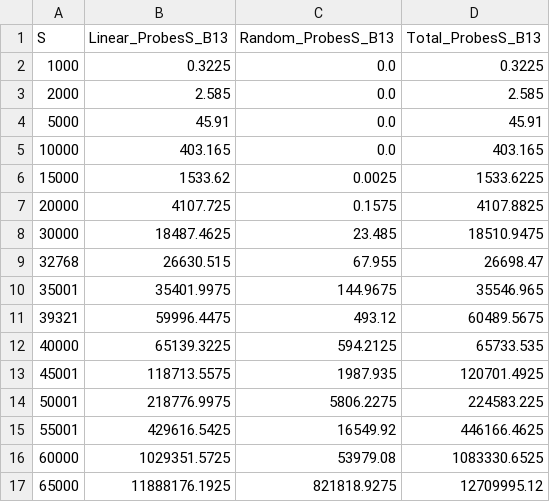
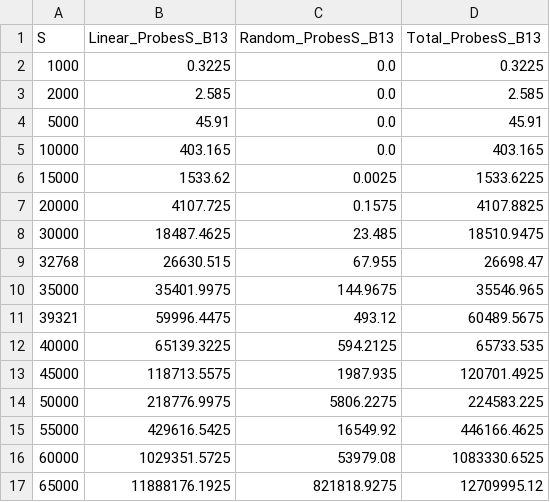
Before and after one commit to lucasebazilio/setobject, a CSV file: NoResize/Probes and Collisions/Results/Unsuccessful Search/unsusearch13.csv, drawn as a sheet.

Commit message:
B = 13

```diff
--- a/NoResize/Probes and Collisions/Results/Unsuccessful Search/unsusearch13.csv
+++ b/NoResize/Probes and Collisions/Results/Unsuccessful Search/unsusearch13.csv
@@ -9,8 +9,8 @@ S,Linear_ProbesS_B13,Random_ProbesS_B13,Total_ProbesS_B13
 32768,26630.515,67.955,26698.47
-35001,35401.9975,144.9675,35546.965
+35000,35401.9975,144.9675,35546.965
 39321,59996.4475,493.12,60489.5675
 40000,65139.3225,594.2125,65733.535
-45001,118713.5575,1987.935,120701.4925
-50001,218776.9975,5806.2275,224583.225
-55001,429616.5425,16549.92,446166.4625
+45000,118713.5575,1987.935,120701.4925
+50000,218776.9975,5806.2275,224583.225
+55000,429616.5425,16549.92,446166.4625
 60000,1029351.5725,53979.08,1083330.6525
```
